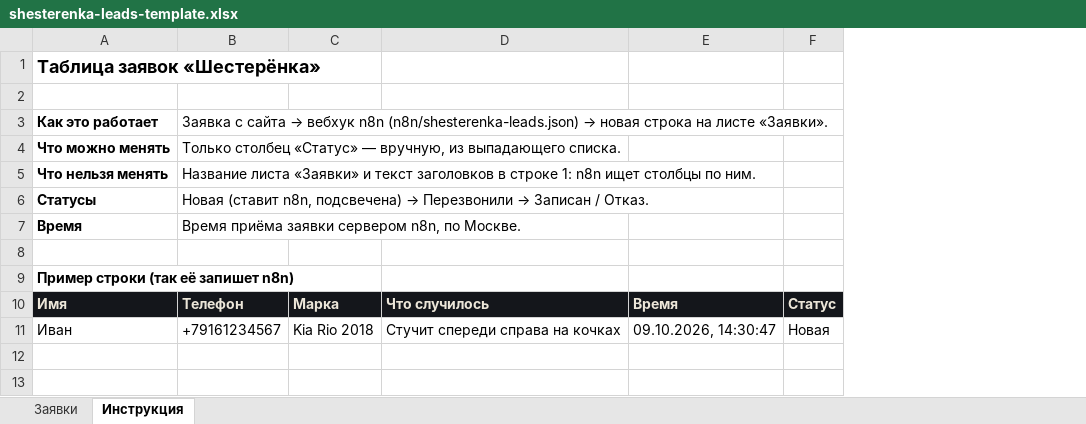
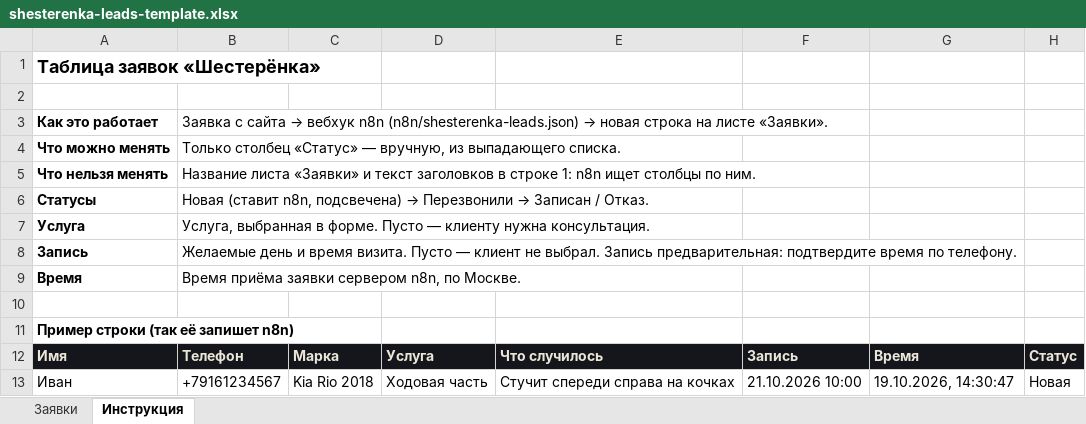
Before and after one commit to AlexAsadullin/quillon_lending, an Excel workbook: n8n/shesterenka-leads-template.xlsx, sheet Инструкция, drawn as a sheet; values as stored, in another font and other column widths than the file's, no borders; addresses are those after the commit; the diff names each change by its address in the sheet, - before the commit and + after, or states it on an @@ line.

```diff
--- a/n8n/shesterenka-leads-template.xlsx (sheet Инструкция)
+++ b/n8n/shesterenka-leads-template.xlsx (sheet Инструкция)
+column D, rows 12-13: Услуга | Ходовая часть
+column F, rows 12-13: Запись | 21.10.2026 10:00
+row 7: Услуга | Услуга, выбранная в форме. Пусто — клиенту нужна консультация.
+row 8: Запись | Желаемые день и время визита. Пусто — клиент не выбрал. Запись предварительная: подтвердите время по телефону.
-G13: 09.10.2026, 14:30:47
+G13: 19.10.2026, 14:30:47
```
Also changed, not shown: sheet Заявки, 47 other files.
